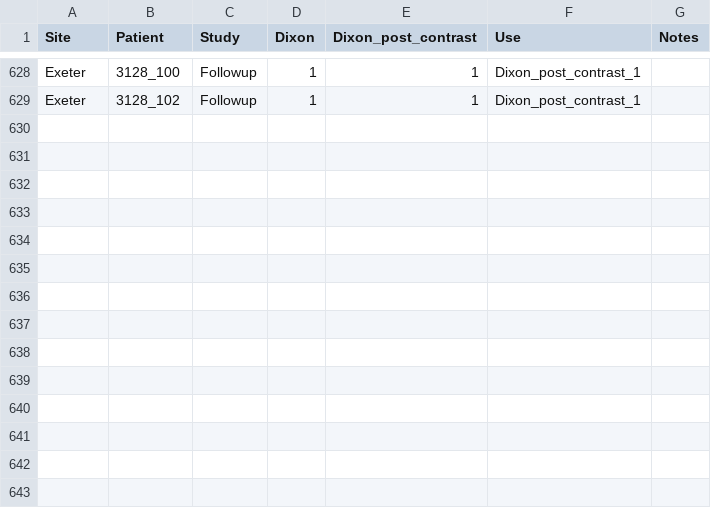
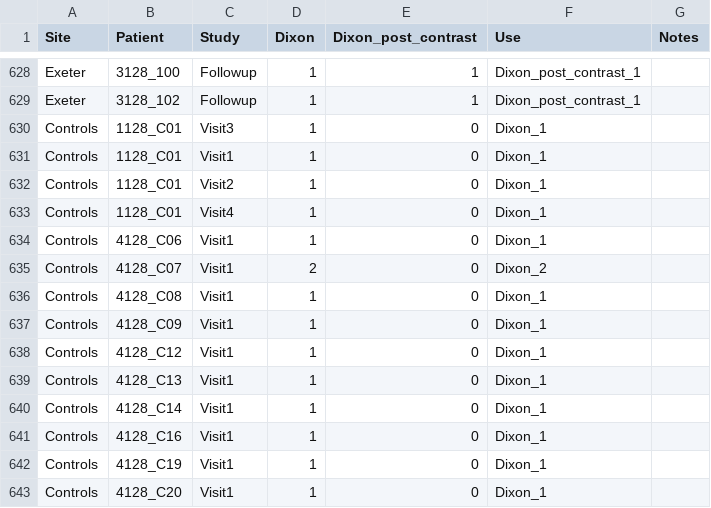
Before and after one commit to EbonyGunwhy/iBEAt-improc, a CSV file: src/data/dixon_data.csv, drawn as a sheet; only a part is shown, gaps mark what is left out; the diff names each change by its address in the sheet, - before the commit and + after, or states it on an @@ line.

```diff
--- a/src/data/dixon_data.csv
+++ b/src/data/dixon_data.csv
+row 630: Controls | 1128_C01 | Visit3 | 1 | 0 | Dixon_1
+row 631: Controls | 1128_C01 | Visit1 | 1 | 0 | Dixon_1
+row 632: Controls | 1128_C01 | Visit2 | 1 | 0 | Dixon_1
+row 633: Controls | 1128_C01 | Visit4 | 1 | 0 | Dixon_1
+row 634: Controls | 4128_C06 | Visit1 | 1 | 0 | Dixon_1
+row 635: Controls | 4128_C07 | Visit1 | 2 | 0 | Dixon_2
+row 636: Controls | 4128_C08 | Visit1 | 1 | 0 | Dixon_1
+row 637: Controls | 4128_C09 | Visit1 | 1 | 0 | Dixon_1
+row 638: Controls | 4128_C12 | Visit1 | 1 | 0 | Dixon_1
+row 639: Controls | 4128_C13 | Visit1 | 1 | 0 | Dixon_1
+row 640: Controls | 4128_C14 | Visit1 | 1 | 0 | Dixon_1
+row 641: Controls | 4128_C16 | Visit1 | 1 | 0 | Dixon_1
+row 642: Controls | 4128_C19 | Visit1 | 1 | 0 | Dixon_1
+row 643: Controls | 4128_C20 | Visit1 | 1 | 0 | Dixon_1
```
Also changed, not shown: src/data/fat_water_swap_record.csv, 23 other files.
